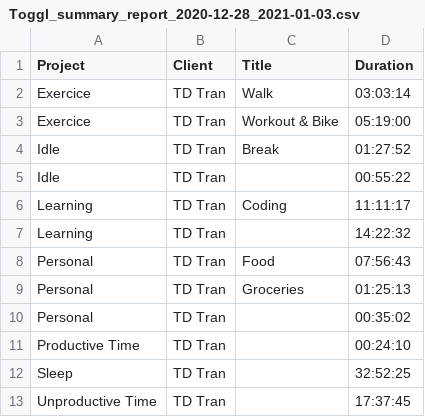
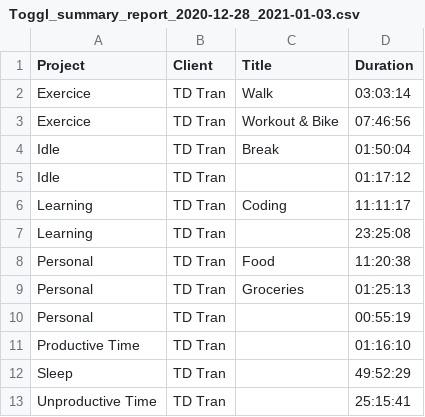
Before and after one commit to TDTran333/exercices_codes, a CSV file: toggl_track/Toggl_summary_report_2020-12-28_2021-01-03.csv, drawn as a sheet.

```diff
--- a/toggl_track/Toggl_summary_report_2020-12-28_2021-01-03.csv
+++ b/toggl_track/Toggl_summary_report_2020-12-28_2021-01-03.csv
@@ -2,12 +2,12 @@
 Exercice,TD Tran,Walk,03:03:14
-Exercice,TD Tran,Workout & Bike,05:19:00
-Idle,TD Tran,Break,01:27:52
-Idle,TD Tran,,00:55:22
+Exercice,TD Tran,Workout & Bike,07:46:56
+Idle,TD Tran,Break,01:50:04
+Idle,TD Tran,,01:17:12
 Learning,TD Tran,Coding,11:11:17
-Learning,TD Tran,,14:22:32
-Personal,TD Tran,Food,07:56:43
+Learning,TD Tran,,23:25:08
+Personal,TD Tran,Food,11:20:38
 Personal,TD Tran,Groceries,01:25:13
-Personal,TD Tran,,00:35:02
-Productive Time,TD Tran,,00:24:10
-Sleep,TD Tran,,32:52:25
-Unproductive Time,TD Tran,,17:37:45
+Personal,TD Tran,,00:55:19
+Productive Time,TD Tran,,01:16:10
+Sleep,TD Tran,,49:52:29
+Unproductive Time,TD Tran,,25:15:41
```
Also changed, not shown: toggl_track/Toggl_summary_report_2020-11-30_2020-12-06.csv, 13 other files.
